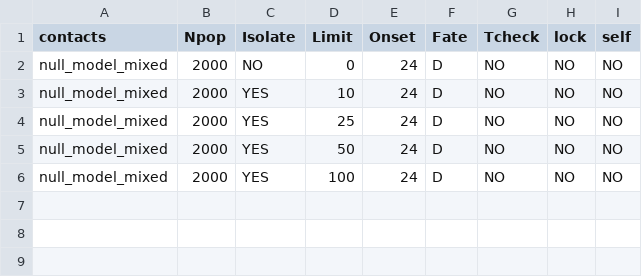
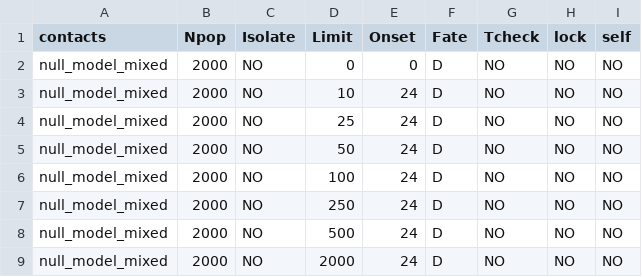
Before and after one commit to crowdfightcovid19/req-550-Syria, a CSV file: src/input_parameters_multiple_output_summaries_B.csv, drawn as a sheet.

```diff
--- a/src/input_parameters_multiple_output_summaries_B.csv
+++ b/src/input_parameters_multiple_output_summaries_B.csv
@@ -1,6 +1,9 @@
 "contacts","Npop","Isolate","Limit","Onset","Fate","Tcheck","lock","self"
-"null_model_mixed",2000,"NO",0,24,"D","NO","NO","NO"
-"null_model_mixed",2000,"YES",10,24,"D","NO","NO","NO"
-"null_model_mixed",2000,"YES",25,24,"D","NO","NO","NO"
-"null_model_mixed",2000,"YES",50,24,"D","NO","NO","NO"
-"null_model_mixed",2000,"YES",100,24,"D","NO","NO","NO"
+"null_model_mixed",2000,"NO",0,0,"D","NO","NO","NO"
+"null_model_mixed",2000,"NO",10,24,"D","NO","NO","NO"
+"null_model_mixed",2000,"NO",25,24,"D","NO","NO","NO"
+"null_model_mixed",2000,"NO",50,24,"D","NO","NO","NO"
+"null_model_mixed",2000,"NO",100,24,"D","NO","NO","NO"
+"null_model_mixed",2000,"NO",250,24,"D","NO","NO","NO"
+"null_model_mixed",2000,"NO",500,24,"D","NO","NO","NO"
+"null_model_mixed",2000,"NO",2000,24,"D","NO","NO","NO"
```
Also changed, not shown: src/input_parameters_multiple_output_summaries_K.csv, 5 other files.
